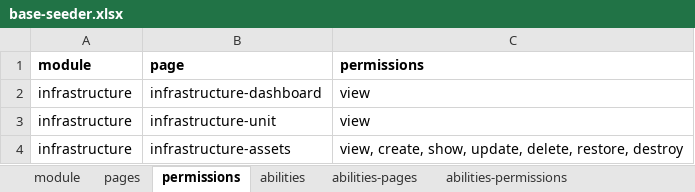
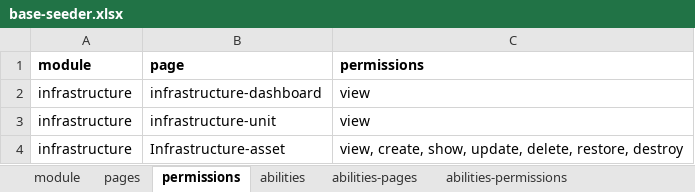
Before and after one commit to ItsJiran/mod-sarpras, an Excel workbook: database/masters/base-seeder.xlsx, sheet permissions, drawn as a sheet; values as stored, in another font and other column widths than the file's, no borders; the diff names each change by its address in the sheet, - before the commit and + after, or states it on an @@ line.

```diff
--- a/database/masters/base-seeder.xlsx (sheet permissions)
+++ b/database/masters/base-seeder.xlsx (sheet permissions)
-B4 (page): infrastructure-assets
+B4 (page): Infrastructure-asset
```
Also changed, not shown: sheet pages, sheet abilities, sheet abilities-pages, sheet abilities-permissions, formulas that keep their value, 43 other files.
